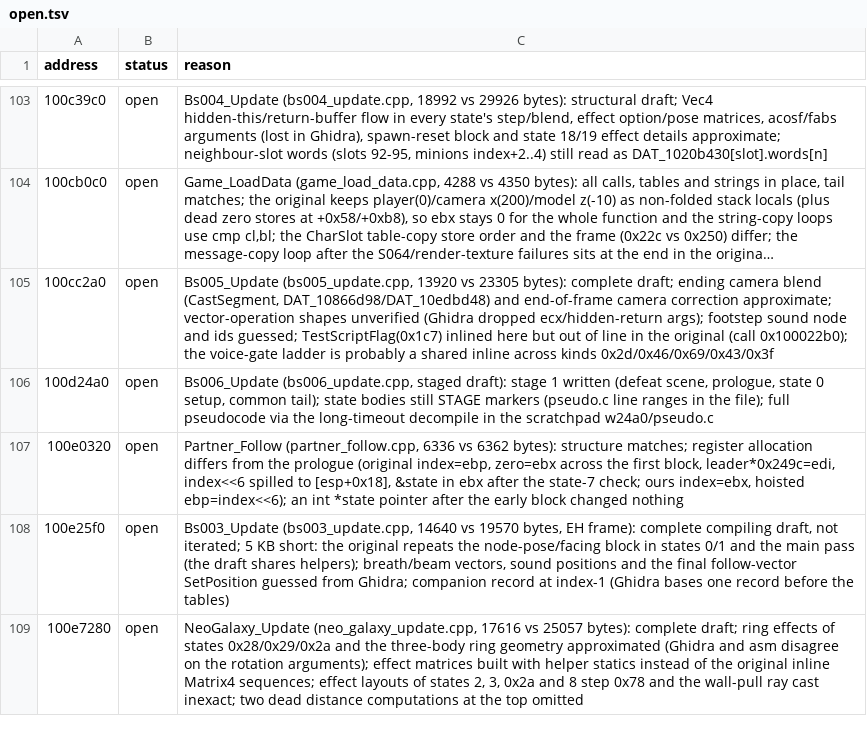
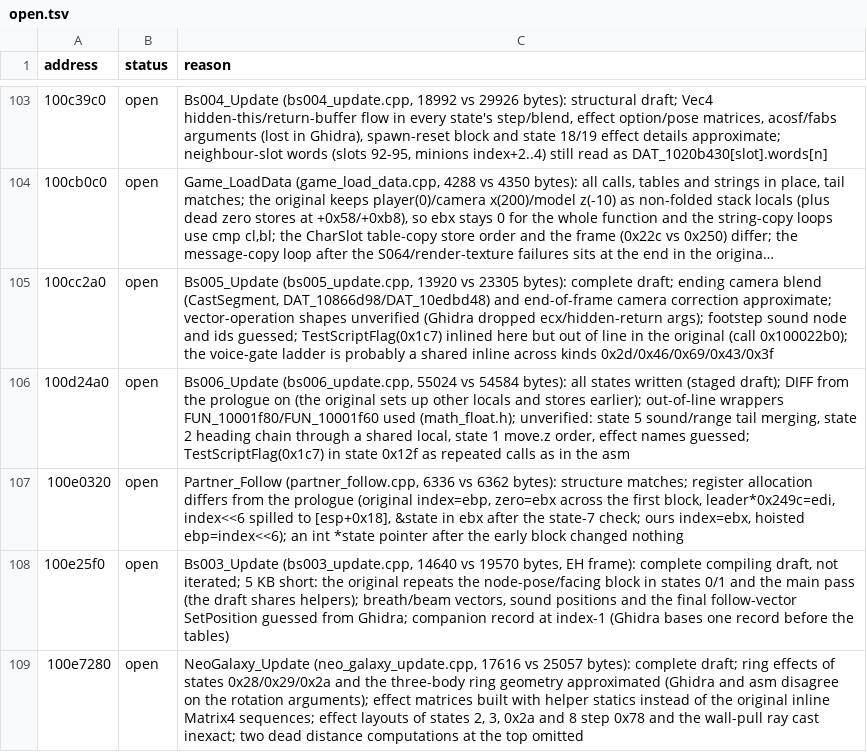
Before and after one commit to ObeseCatLord/Gurumin-Decompilation, a TSV file: decomp/open.tsv, drawn as a sheet; only a part is shown, gaps mark what is left out; long unchanged cells end in ….

```diff
--- a/decomp/open.tsv
+++ b/decomp/open.tsv
@@ -105,3 +105,3 @@ address	status	reason
 100cc2a0	open	Bs005_Update (bs005_update.cpp, 13920 vs 23305 bytes): complete draft; ending camera blend (CastSegment, DAT_10866d98/DAT_10edbd48) and end-of-frame camera correction approximate; vector-operation shapes unverified (Ghidra dropped ecx/hidden-return args); footstep sound node and ids guessed; TestScriptFlag(0x1c7) inlined here but out of line in the original (call 0x100022b0); the voice-gate ladder is probably a shared inline across kinds 0x2d/0x46/0x69/0x43/0x3f
-100d24a0	open	Bs006_Update (bs006_update.cpp, staged draft): stage 1 written (defeat scene, prologue, state 0 setup, common tail); state bodies still STAGE markers (pseudo.c line ranges in the file); full pseudocode via the long-timeout decompile in the scratchpad w24a0/pseudo.c
+100d24a0	open	Bs006_Update (bs006_update.cpp, 55024 vs 54584 bytes): all states written (staged draft); DIFF from the prologue on (the original sets up other locals and stores earlier); out-of-line wrappers FUN_10001f80/FUN_10001f60 used (math_float.h); unverified: state 5 sound/range tail merging, state 2 heading chain through a shared local, state 1 move.z order, effect names guessed; TestScriptFlag(0x1c7) in state 0x12f as repeated calls as in the asm
 100e0320	open	Partner_Follow (partner_follow.cpp, 6336 vs 6362 bytes): structure matches; register allocation differs from the prologue (original index=ebp, zero=ebx across the first block, leader*0x249c=edi, index<<6 spilled to [esp+0x18], &state in ebx after the state-7 check; ours index=ebx, hoisted ebp=index<<6); an int *state pointer after the early block changed nothing
```
Also changed, not shown: 5 other files.
